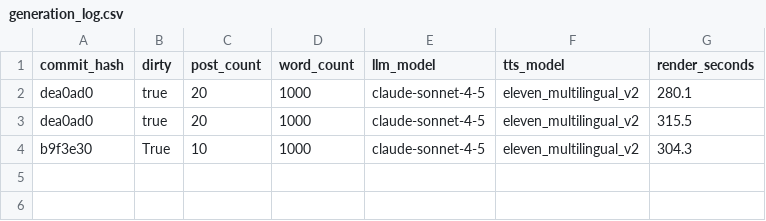
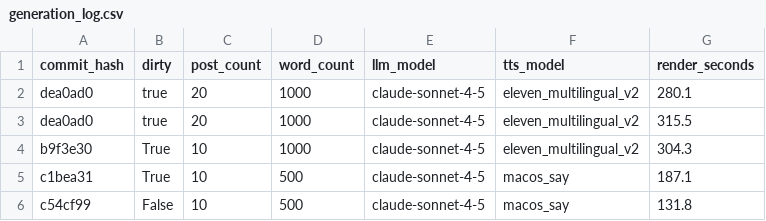
Before and after one commit to kyleawayan/your-podcast, a CSV file: generation_log.csv, drawn as a sheet; the diff names each change by its address in the sheet, - before the commit and + after, or states it on an @@ line.

```diff
--- a/generation_log.csv
+++ b/generation_log.csv
+row 5: c1bea31 | True | 10 | 500 | claude-sonnet-4-5 | macos_say | 187.1
+row 6: c54cf99 | False | 10 | 500 | claude-sonnet-4-5 | macos_say | 131.8
```
Also changed, not shown: 10 other files.
